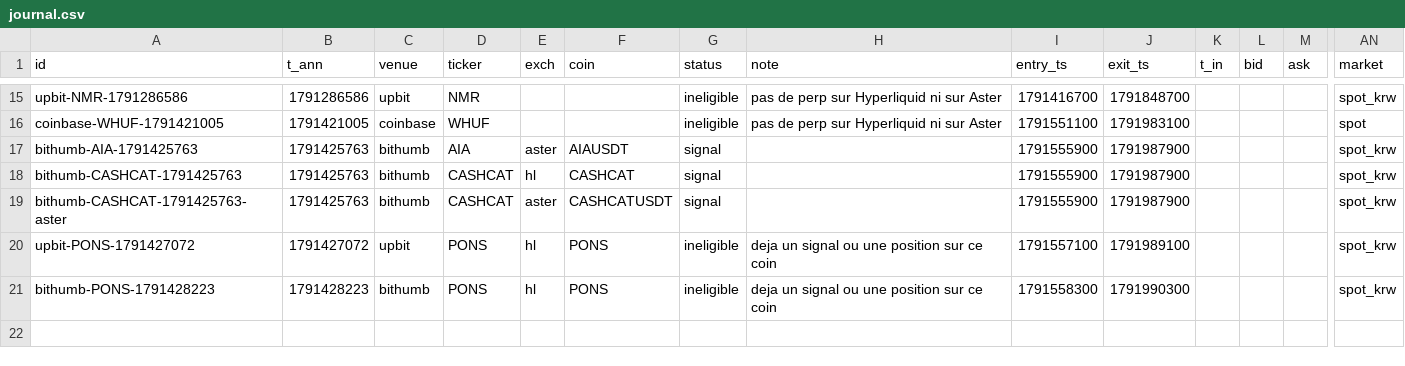
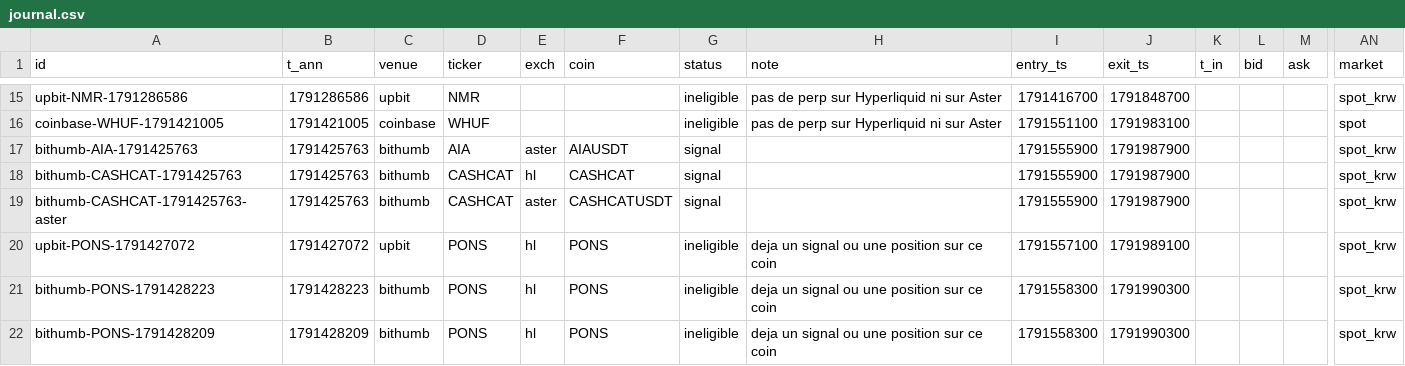
Before and after one commit to UdyrPerson/listing-live, a CSV file: live/journal.csv, drawn as a sheet; only a part is shown, gaps mark what is left out; rows hold the shown columns only; the diff names each change by its address in the sheet, - before the commit and + after, or states it on an @@ line.

Commit message:
live: 2026-10-08T03:23Z

```diff
--- a/live/journal.csv
+++ b/live/journal.csv
+row 22: bithumb-PONS-1791428209 | 1791428209 | bithumb | PONS | hl | PONS | ineligible | deja un signal ou une position sur ce coin | 1791558300 | 1791990300 |  |  |  | spot_krw
```
Also changed, not shown: live/announcements.csv, live/equity.csv, 2 other files.
